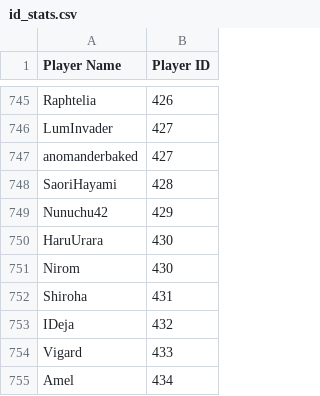
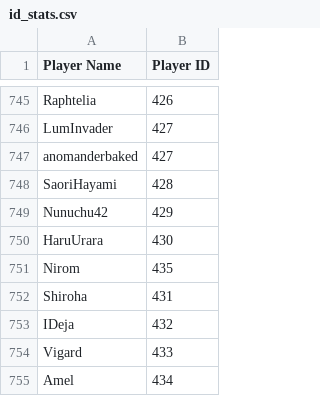
Before and after one commit to akaDryyy/AMQTours, a CSV file: usual/id_stats.csv, drawn as a sheet; only a part is shown, gaps mark what is left out.

```diff
--- a/usual/id_stats.csv
+++ b/usual/id_stats.csv
@@ -750,3 +750,3 @@ Nunuchu42,429
 HaruUrara,430
-Nirom,430
+Nirom,435
 Shiroha,431
```
Also changed, not shown: usual/usual_avgs.csv, usual/usual_clean.csv, 15 other files.
